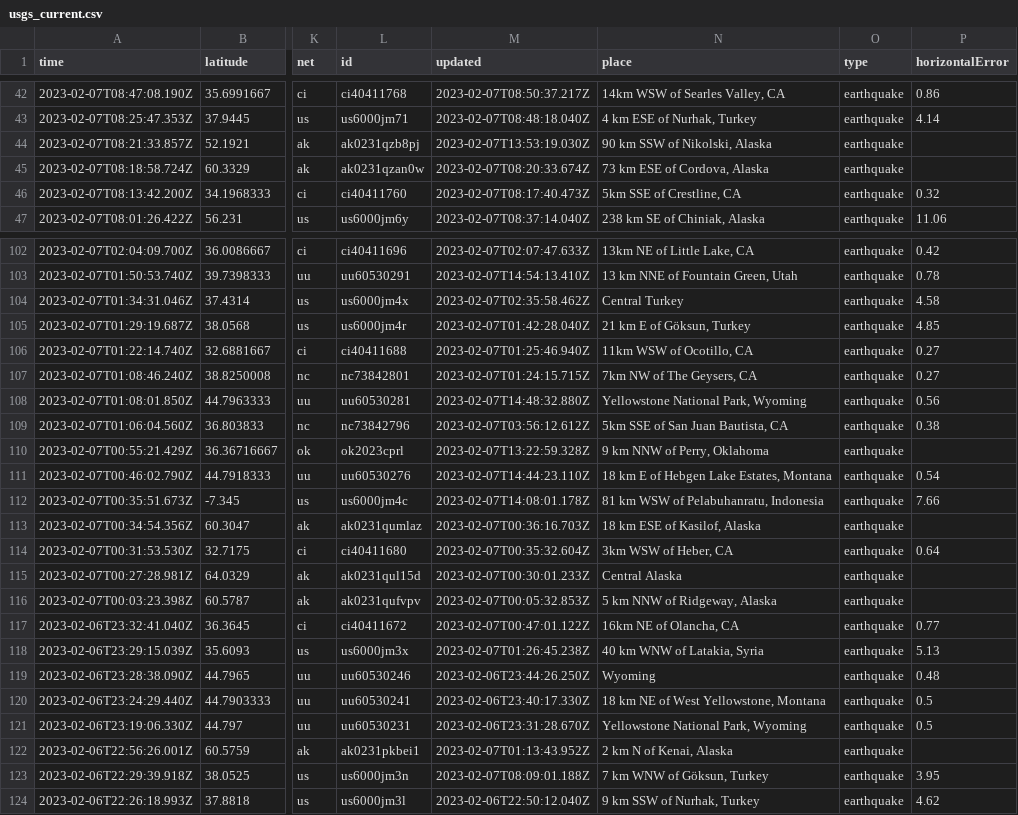
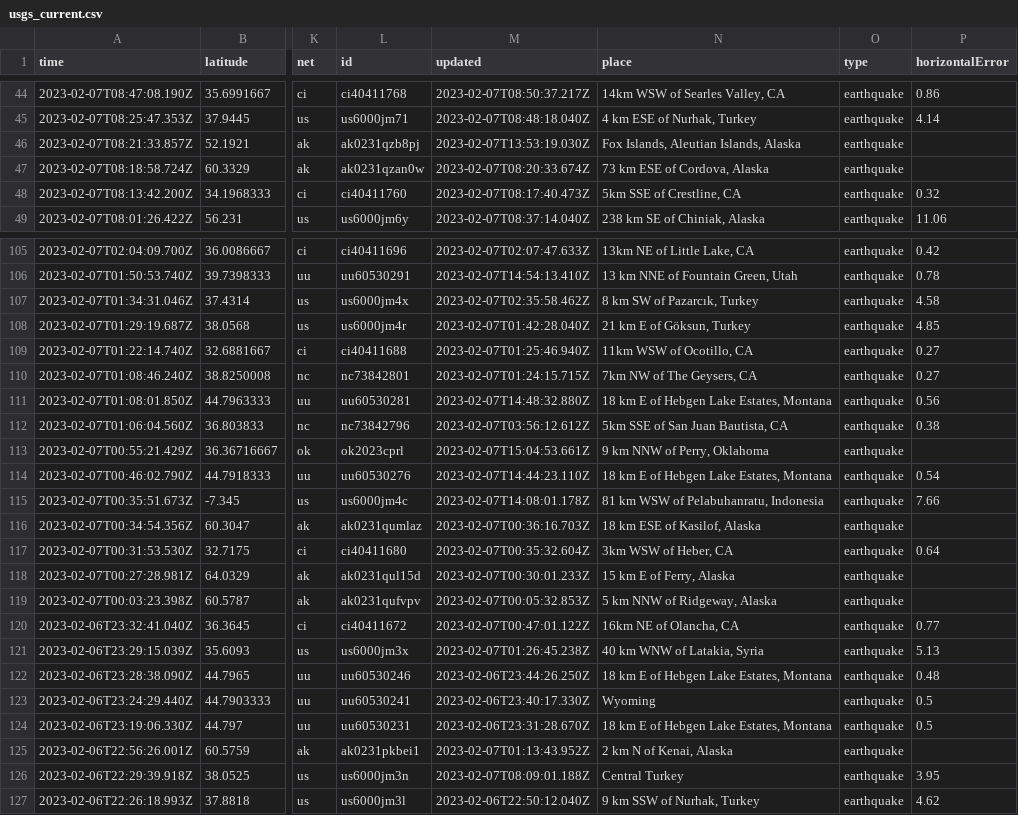
Before and after one commit to mattrehbein/nicar22-github-actions, a CSV file: usgs_current.csv, drawn as a sheet; only a part is shown, gaps mark what is left out; addresses are those after the commit; the diff covers the shown part only; the diff names each change by its address in the sheet, - before the commit and + after, or states it on an @@ line.

```diff
--- a/usgs_current.csv
+++ b/usgs_current.csv
-N46 (place): 90 km SSW of Nikolski, Alaska
+N46 (place): Fox Islands, Aleutian Islands, Alaska
-N107 (place): Central Turkey
+N107 (place): 8 km SW of Pazarcık, Turkey
-N111 (place): Yellowstone National Park, Wyoming
+N111 (place): 18 km E of Hebgen Lake Estates, Montana
-M113 (updated): 2023-02-07T13:22:59.328Z
+M113 (updated): 2023-02-07T15:04:53.661Z
-N118 (place): Central Alaska
+N118 (place): 15 km E of Ferry, Alaska
-N122 (place): Wyoming
+N122 (place): 18 km E of Hebgen Lake Estates, Montana
-N123 (place): 18 km NE of West Yellowstone, Montana
+N123 (place): Wyoming
-N124 (place): Yellowstone National Park, Wyoming
+N124 (place): 18 km E of Hebgen Lake Estates, Montana
-N126 (place): 7 km WNW of Göksun, Turkey
+N126 (place): Central Turkey
```
Also changed, not shown: 3 added rows, 2 removed rows and 17 edited cells elsewhere in this file.
